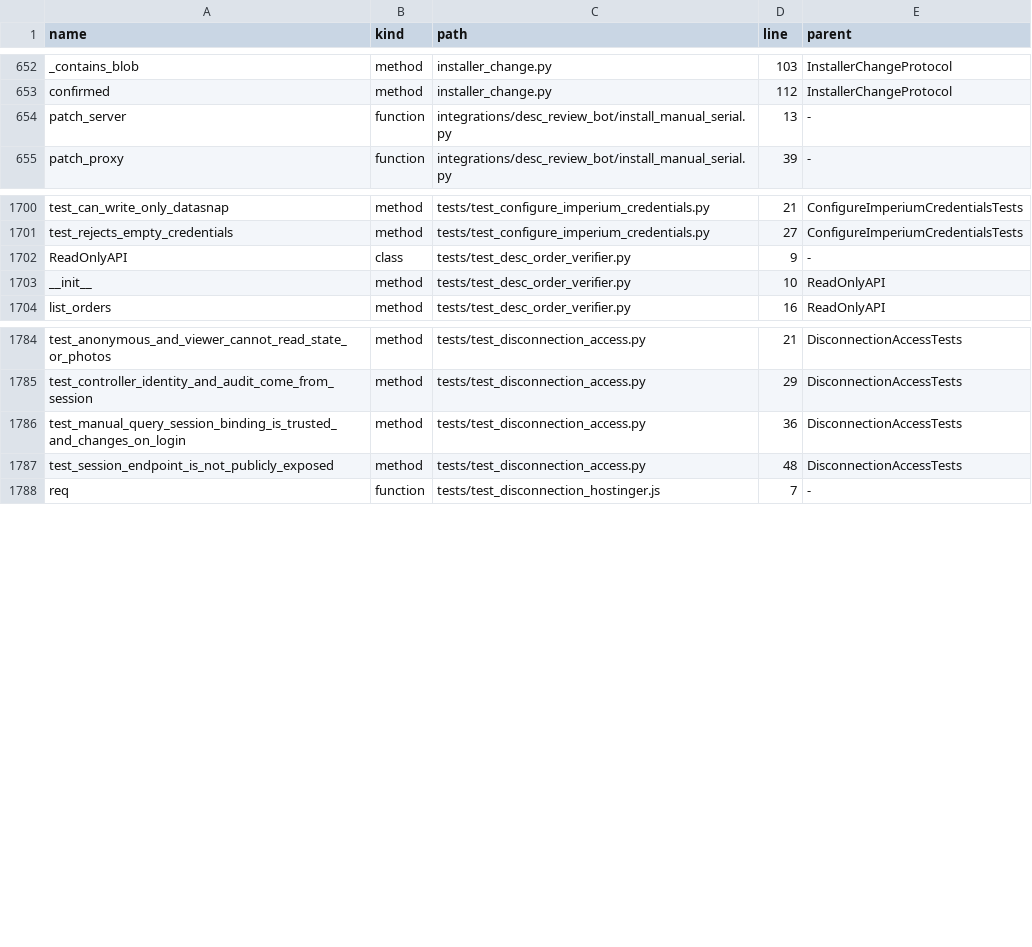
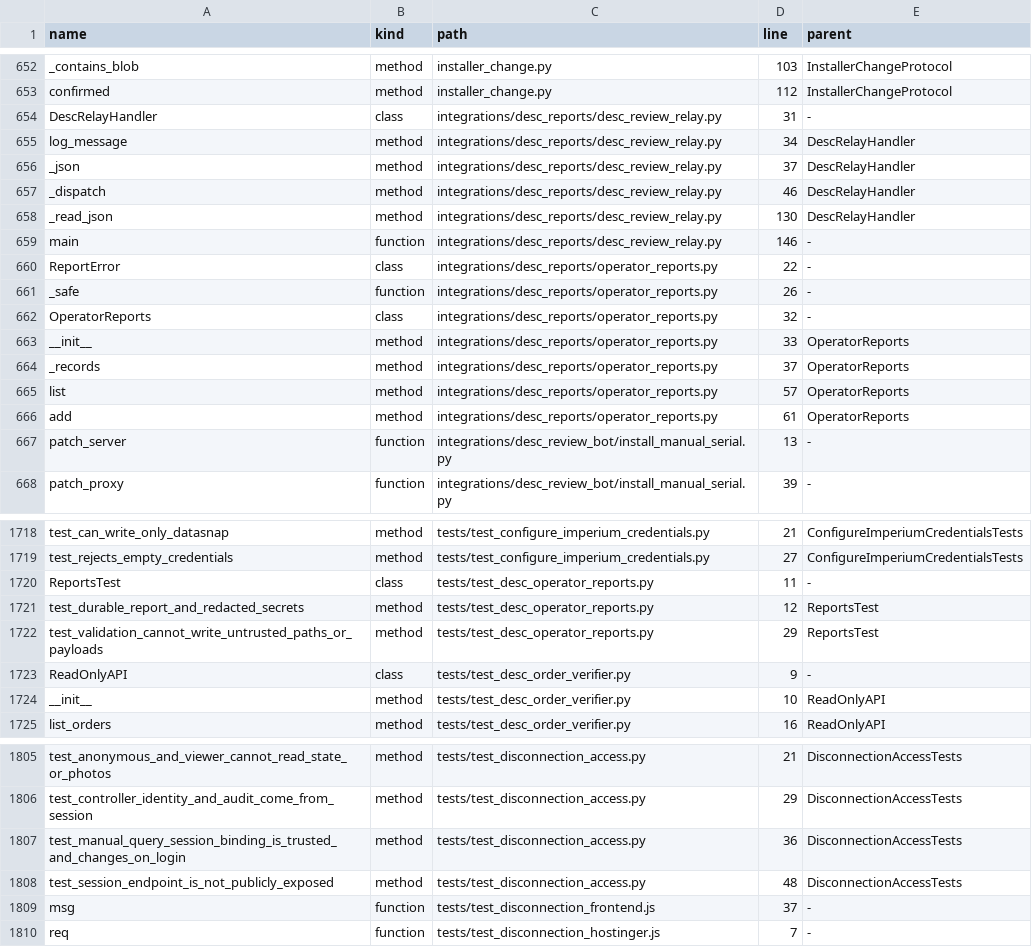
Before and after one commit to clarotechnet/dominium, a TSV file: .dominium/symbol-index.tsv, drawn as a sheet; only a part is shown, gaps mark what is left out; the diff covers the shown part only.

Commit message:
feat(desc): unificar fotos por contrato e registrar REPORTs

```diff
--- a/.dominium/symbol-index.tsv
+++ b/.dominium/symbol-index.tsv
@@ -653,2 +653,15 @@ _contains_blob	method	installer_change.py	103	InstallerChangeProtocol
 confirmed	method	installer_change.py	112	InstallerChangeProtocol
+DescRelayHandler	class	integrations/desc_reports/desc_review_relay.py	31	-
+log_message	method	integrations/desc_reports/desc_review_relay.py	34	DescRelayHandler
+_json	method	integrations/desc_reports/desc_review_relay.py	37	DescRelayHandler
+_dispatch	method	integrations/desc_reports/desc_review_relay.py	46	DescRelayHandler
+_read_json	method	integrations/desc_reports/desc_review_relay.py	130	DescRelayHandler
+main	function	integrations/desc_reports/desc_review_relay.py	146	-
+ReportError	class	integrations/desc_reports/operator_reports.py	22	-
+_safe	function	integrations/desc_reports/operator_reports.py	26	-
+OperatorReports	class	integrations/desc_reports/operator_reports.py	32	-
+__init__	method	integrations/desc_reports/operator_reports.py	33	OperatorReports
+_records	method	integrations/desc_reports/operator_reports.py	37	OperatorReports
+list	method	integrations/desc_reports/operator_reports.py	57	OperatorReports
+add	method	integrations/desc_reports/operator_reports.py	61	OperatorReports
 patch_server	function	integrations/desc_review_bot/install_manual_serial.py	13	-
@@ -1701,2 +1719,5 @@ test_can_write_only_datasnap	method	tests/test_configure_imperium_credentials.py
 test_rejects_empty_credentials	method	tests/test_configure_imperium_credentials.py	27	ConfigureImperiumCredentialsTests
+ReportsTest	class	tests/test_desc_operator_reports.py	11	-
+test_durable_report_and_redacted_secrets	method	tests/test_desc_operator_reports.py	12	ReportsTest
+test_validation_cannot_write_untrusted_paths_or_payloads	method	tests/test_desc_operator_reports.py	29	ReportsTest
 ReadOnlyAPI	class	tests/test_desc_order_verifier.py	9	-
@@ -1787,2 +1808,3 @@ test_manual_query_session_binding_is_trusted_and_changes_on_login	method	tests/t
 test_session_endpoint_is_not_publicly_exposed	method	tests/test_disconnection_access.py	48	DisconnectionAccessTests
+msg	function	tests/test_disconnection_frontend.js	37	-
 req	function	tests/test_disconnection_hostinger.js	7	-
```
Also changed, not shown: 5 added rows and 25 edited cells elsewhere in this file, .dominium/api-index.tsv, .dominium/dependency-index.tsv, 16 other files.
